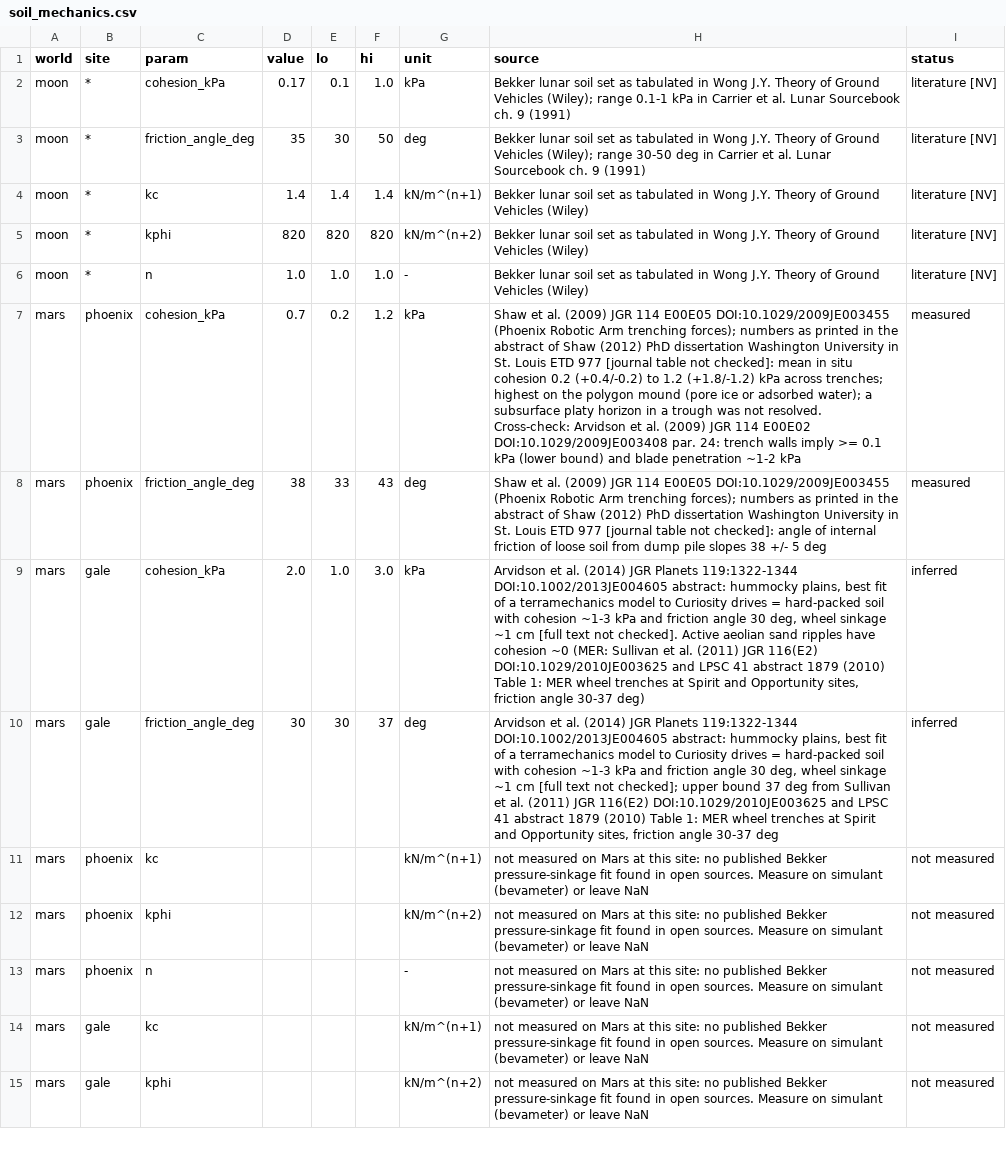
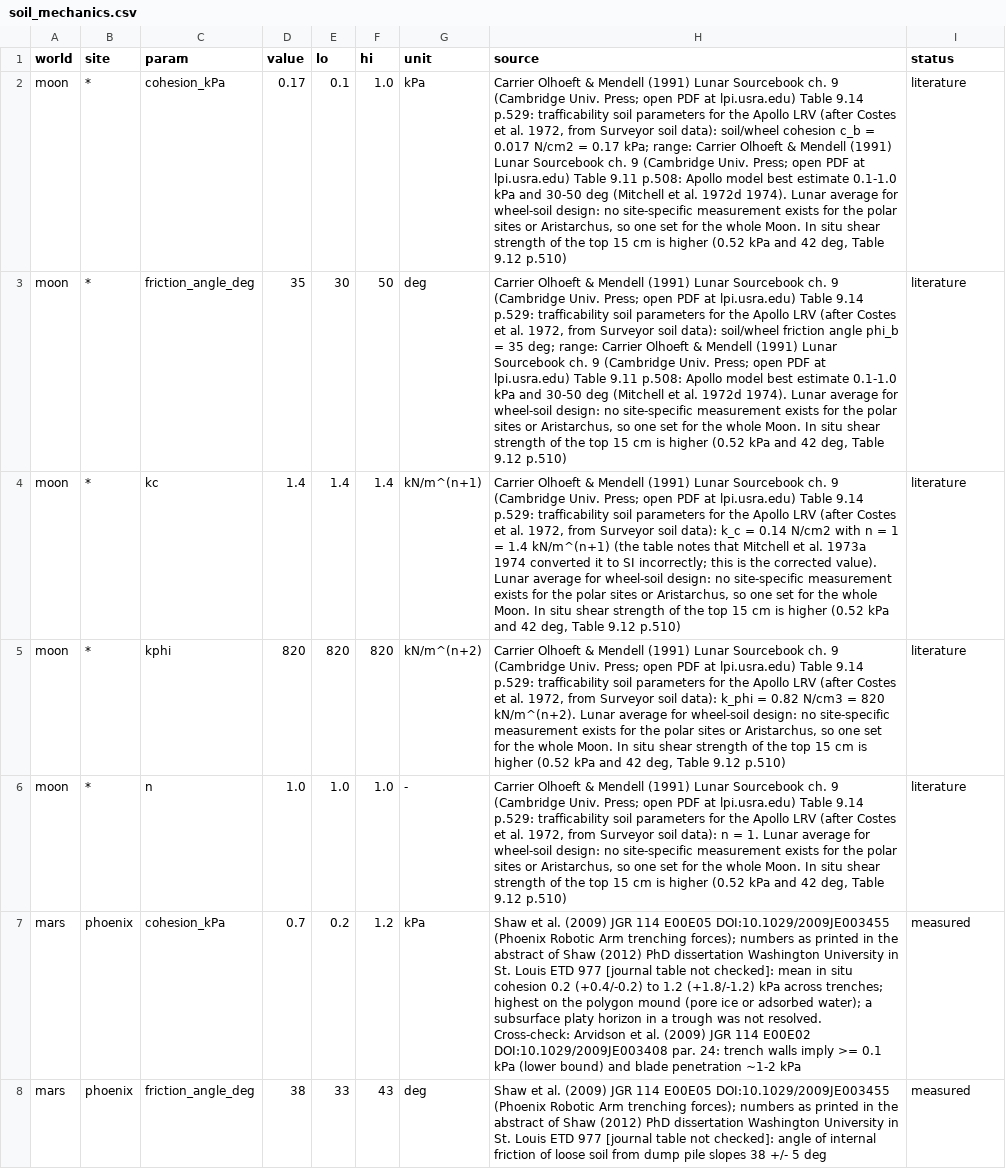
Before and after one commit to teemoteeo/POLENTA, a CSV file: data/config/soil_mechanics.csv, drawn as a sheet; only a part is shown; the shorter side is filled out with more unchanged rows; the diff names each change by its address in the sheet, - before the commit and + after, or states it on an @@ line.

```diff
--- a/data/config/soil_mechanics.csv
+++ b/data/config/soil_mechanics.csv
-H2 (source): Bekker lunar soil set as tabulated in Wong J.Y. Theory of Ground Vehicles (Wiley); range 0.1-1 kPa in Carrier et al. Lunar Sourcebook ch. 9 (1991)
+H2 (source): Carrier Olhoeft & Mendell (1991) Lunar Sourcebook ch. 9 (Cambridge Univ. Press; open PDF at lpi.usra.edu) Table 9.14 p.529: trafficability soil parameters for the Apollo LRV (after Costes et al. 1972, from Surveyor soil data): soil/wheel cohesion c_b = 0.017 N/cm2 = 0.17 kPa; range: Carrier Olhoeft & Mendell (1991) Lunar Sourcebook ch. 9 (Cambridge Univ. Press; open PDF at lpi.usra.edu) Table 9.11 p.508: Apollo model best estimate 0.1-1.0 kPa and 30-50 deg (Mitchell et al. 1972d 1974). Lunar average for wheel-soil design: no site-specific measurement exists for the polar sites or Aristarchus, so one set for the whole Moon. In situ shear strength of the top 15 cm is higher (0.52 kPa and 42 deg, Table 9.12 p.510)
-I2:I6 (status): literature [NV]
+I2:I6 (status): literature
-H3 (source): Bekker lunar soil set as tabulated in Wong J.Y. Theory of Ground Vehicles (Wiley); range 30-50 deg in Carrier et al. Lunar Sourcebook ch. 9 (1991)
+H3 (source): Carrier Olhoeft & Mendell (1991) Lunar Sourcebook ch. 9 (Cambridge Univ. Press; open PDF at lpi.usra.edu) Table 9.14 p.529: trafficability soil parameters for the Apollo LRV (after Costes et al. 1972, from Surveyor soil data): soil/wheel friction angle phi_b = 35 deg; range: Carrier Olhoeft & Mendell (1991) Lunar Sourcebook ch. 9 (Cambridge Univ. Press; open PDF at lpi.usra.edu) Table 9.11 p.508: Apollo model best estimate 0.1-1.0 kPa and 30-50 deg (Mitchell et al. 1972d 1974). Lunar average for wheel-soil design: no site-specific measurement exists for the polar sites or Aristarchus, so one set for the whole Moon. In situ shear strength of the top 15 cm is higher (0.52 kPa and 42 deg, Table 9.12 p.510)
-H4 (source): Bekker lunar soil set as tabulated in Wong J.Y. Theory of Ground Vehicles (Wiley)
+H4 (source): Carrier Olhoeft & Mendell (1991) Lunar Sourcebook ch. 9 (Cambridge Univ. Press; open PDF at lpi.usra.edu) Table 9.14 p.529: trafficability soil parameters for the Apollo LRV (after Costes et al. 1972, from Surveyor soil data): k_c = 0.14 N/cm2 with n = 1 = 1.4 kN/m^(n+1) (the table notes that Mitchell et al. 1973a 1974 converted it to SI incorrectly; this is the corrected value). Lunar average for wheel-soil design: no site-specific measurement exists for the polar sites or Aristarchus, so one set for the whole Moon. In situ shear strength of the top 15 cm is higher (0.52 kPa and 42 deg, Table 9.12 p.510)
-H5 (source): Bekker lunar soil set as tabulated in Wong J.Y. Theory of Ground Vehicles (Wiley)
+H5 (source): Carrier Olhoeft & Mendell (1991) Lunar Sourcebook ch. 9 (Cambridge Univ. Press; open PDF at lpi.usra.edu) Table 9.14 p.529: trafficability soil parameters for the Apollo LRV (after Costes et al. 1972, from Surveyor soil data): k_phi = 0.82 N/cm3 = 820 kN/m^(n+2). Lunar average for wheel-soil design: no site-specific measurement exists for the polar sites or Aristarchus, so one set for the whole Moon. In situ shear strength of the top 15 cm is higher (0.52 kPa and 42 deg, Table 9.12 p.510)
-H6 (source): Bekker lunar soil set as tabulated in Wong J.Y. Theory of Ground Vehicles (Wiley)
+H6 (source): Carrier Olhoeft & Mendell (1991) Lunar Sourcebook ch. 9 (Cambridge Univ. Press; open PDF at lpi.usra.edu) Table 9.14 p.529: trafficability soil parameters for the Apollo LRV (after Costes et al. 1972, from Surveyor soil data): n = 1. Lunar average for wheel-soil design: no site-specific measurement exists for the polar sites or Aristarchus, so one set for the whole Moon. In situ shear strength of the top 15 cm is higher (0.52 kPa and 42 deg, Table 9.12 p.510)
```
Also changed, not shown: 2 other files.
